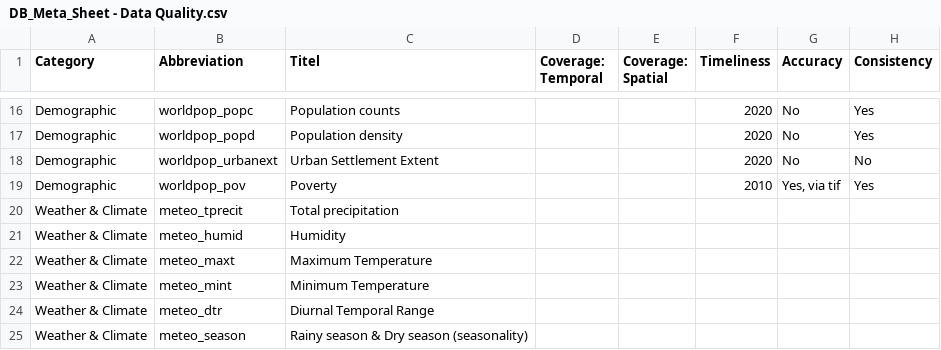
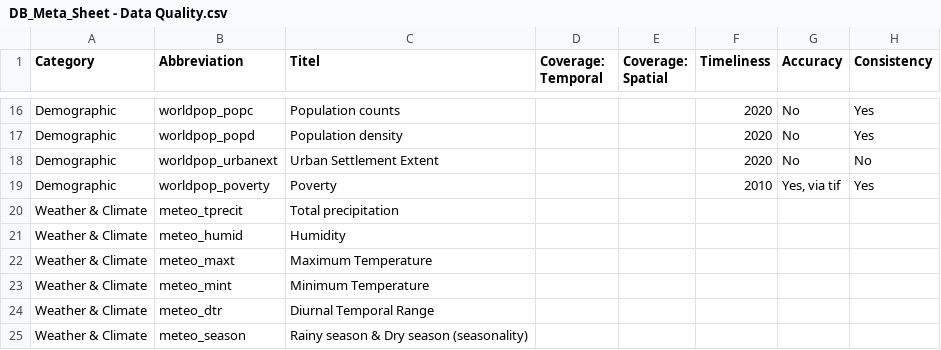
Before and after one commit to MARS-Group-HAW/esida-db, a CSV file: input/meta_data/DB_Meta_Sheet - Data Quality.csv, drawn as a sheet; only a part is shown, gaps mark what is left out; the diff names each change by its address in the sheet, - before the commit and + after, or states it on an @@ line.

Commit message:
rename pov -> poverty, whitespace in Column header name

```diff
--- a/input/meta_data/DB_Meta_Sheet - Data Quality.csv
+++ b/input/meta_data/DB_Meta_Sheet - Data Quality.csv
-B19 (Abbreviation): worldpop_pov
+B19 (Abbreviation): worldpop_poverty
```
Also changed, not shown: input/meta_data/DB_Meta_Sheet - Data Type & Processing.csv, 1 other file.
